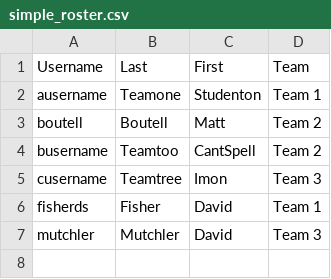
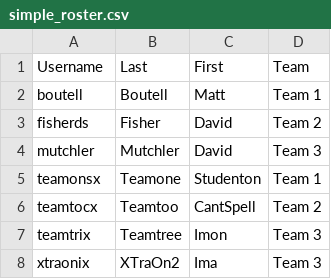
Before and after one commit to RoseMobileEndpoints/GradeRecorderBackend, a CSV file: static/files/simple_roster.csv, drawn as a sheet.

Commit message:
File update

```diff
--- a/static/files/simple_roster.csv
+++ b/static/files/simple_roster.csv
@@ -1,7 +1,8 @@
 "Username","Last","First","Team"
-"ausername","Teamone","Studenton","Team 1"
-"boutell","Boutell","Matt","Team 2"
-"busername","Teamtoo","CantSpell","Team 2"
-"cusername","Teamtree","Imon","Team 3"
-"fisherds","Fisher","David","Team 1"
+"boutell","Boutell","Matt","Team 1"
+"fisherds","Fisher","David","Team 2"
 "mutchler","Mutchler","David","Team 3"
+"teamonsx","Teamone","Studenton","Team 1"
+"teamtocx","Teamtoo","CantSpell","Team 2"
+"teamtrix","Teamtree","Imon","Team 3"
+"xtraonix","XTraOn2","Ima","Team 3"
```
